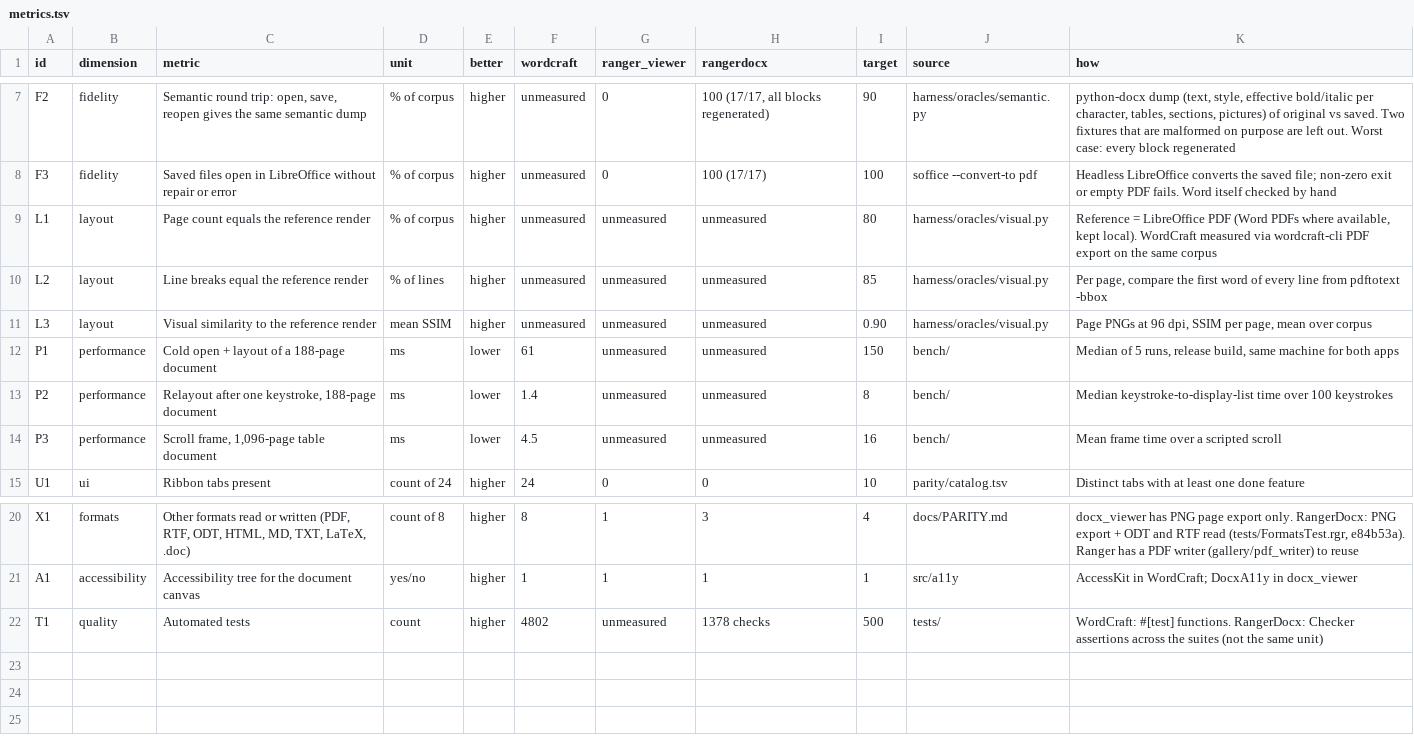
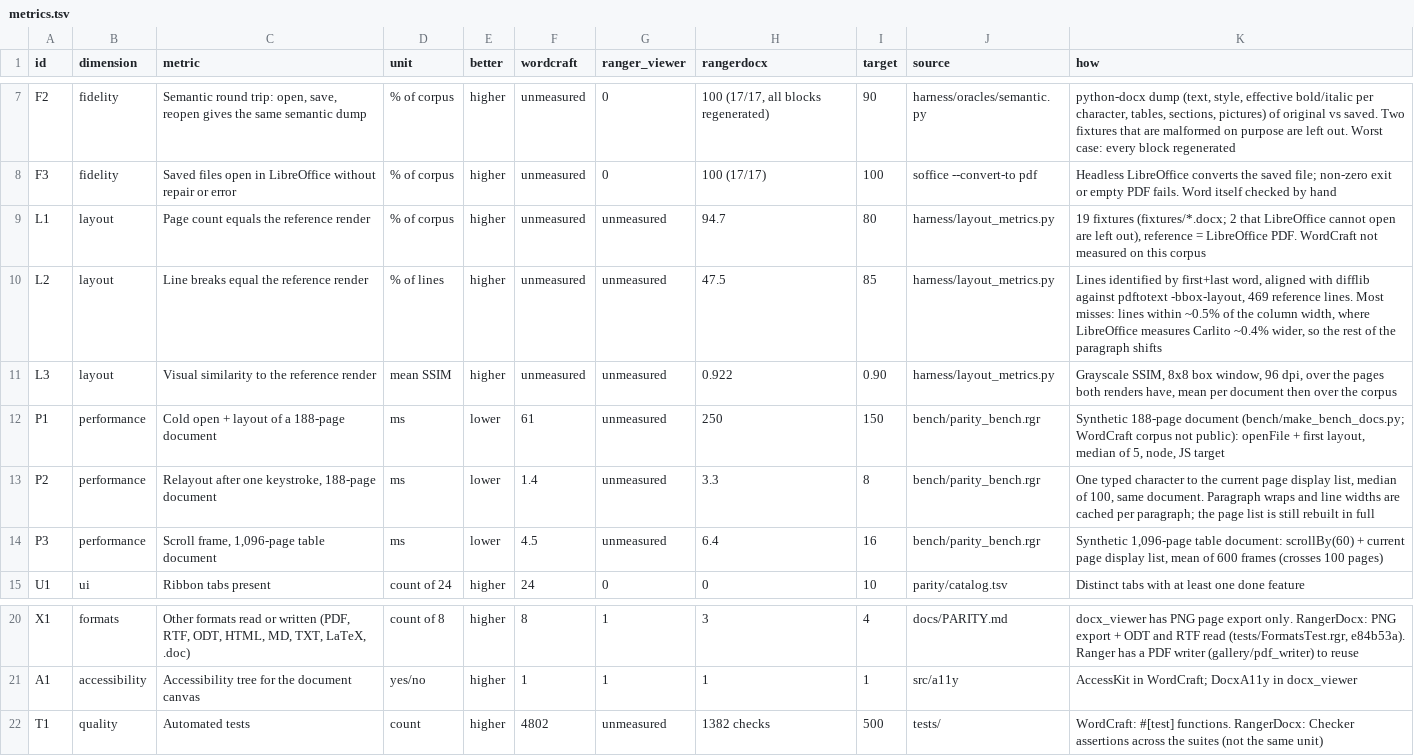
Before and after one commit to terotests/RangerDocx, a TSV file: parity/metrics.tsv, drawn as a sheet; only a part is shown, gaps mark what is left out.

```diff
--- a/parity/metrics.tsv
+++ b/parity/metrics.tsv
@@ -8,8 +8,8 @@ F2	fidelity	Semantic round trip: open, save, reopen gives the same semantic dump
 F3	fidelity	Saved files open in LibreOffice without repair or error	% of corpus	higher	unmeasured	0	100 (17/17)	100	soffice --convert-to pdf	Headless LibreOffice converts the saved file; non-zero exit or empty PDF fails. Word itself checked by hand
-L1	layout	Page count equals the reference render	% of corpus	higher	unmeasured	unmeasured	unmeasured	80	harness/oracles/visual.py	Reference = LibreOffice PDF (Word PDFs where available, kept local). WordCraft measured via wordcraft-cli PDF export on the same corpus
-L2	layout	Line breaks equal the reference render	% of lines	higher	unmeasured	unmeasured	unmeasured	85	harness/oracles/visual.py	Per page, compare the first word of every line from pdftotext -bbox
-L3	layout	Visual similarity to the reference render	mean SSIM	higher	unmeasured	unmeasured	unmeasured	0.90	harness/oracles/visual.py	Page PNGs at 96 dpi, SSIM per page, mean over corpus
-P1	performance	Cold open + layout of a 188-page document	ms	lower	61	unmeasured	unmeasured	150	bench/	Median of 5 runs, release build, same machine for both apps
-P2	performance	Relayout after one keystroke, 188-page document	ms	lower	1.4	unmeasured	unmeasured	8	bench/	Median keystroke-to-display-list time over 100 keystrokes
-P3	performance	Scroll frame, 1,096-page table document	ms	lower	4.5	unmeasured	unmeasured	16	bench/	Mean frame time over a scripted scroll
+L1	layout	Page count equals the reference render	% of corpus	higher	unmeasured	unmeasured	94.7	80	harness/layout_metrics.py	19 fixtures (fixtures/*.docx; 2 that LibreOffice cannot open are left out), reference = LibreOffice PDF. WordCraft not measured on this corpus
+L2	layout	Line breaks equal the reference render	% of lines	higher	unmeasured	unmeasured	47.5	85	harness/layout_metrics.py	Lines identified by first+last word, aligned with difflib against pdftotext -bbox-layout, 469 reference lines. Most misses: lines within ~0.5% of the column width, where LibreOffice measures Carlito ~0.4% wider, so the rest of the paragraph shifts
+L3	layout	Visual similarity to the reference render	mean SSIM	higher	unmeasured	unmeasured	0.922	0.90	harness/layout_metrics.py	Grayscale SSIM, 8x8 box window, 96 dpi, over the pages both renders have, mean per document then over the corpus
+P1	performance	Cold open + layout of a 188-page document	ms	lower	61	unmeasured	250	150	bench/parity_bench.rgr	Synthetic 188-page document (bench/make_bench_docs.py; WordCraft corpus not public): openFile + first layout, median of 5, node, JS target
+P2	performance	Relayout after one keystroke, 188-page document	ms	lower	1.4	unmeasured	3.3	8	bench/parity_bench.rgr	One typed character to the current page display list, median of 100, same document. Paragraph wraps and line widths are cached per paragraph; the page list is still rebuilt in full
+P3	performance	Scroll frame, 1,096-page table document	ms	lower	4.5	unmeasured	6.4	16	bench/parity_bench.rgr	Synthetic 1,096-page table document: scrollBy(60) + current page display list, mean of 600 frames (crosses 100 pages)
 U1	ui	Ribbon tabs present	count of 24	higher	24	0	0	10	parity/catalog.tsv	Distinct tabs with at least one done feature
@@ -21,2 +21,2 @@ X1	formats	Other formats read or written (PDF, RTF, ODT, HTML, MD, TXT, LaTeX, .
 A1	accessibility	Accessibility tree for the document canvas	yes/no	higher	1	1	1	1	src/a11y	AccessKit in WordCraft; DocxA11y in docx_viewer
-T1	quality	Automated tests	count	higher	4802	unmeasured	1378 checks	500	tests/	WordCraft: #[test] functions. RangerDocx: Checker assertions across the suites (not the same unit)
+T1	quality	Automated tests	count	higher	4802	unmeasured	1382 checks	500	tests/	WordCraft: #[test] functions. RangerDocx: Checker assertions across the suites (not the same unit)
```
Also changed, not shown: 14 other files.
